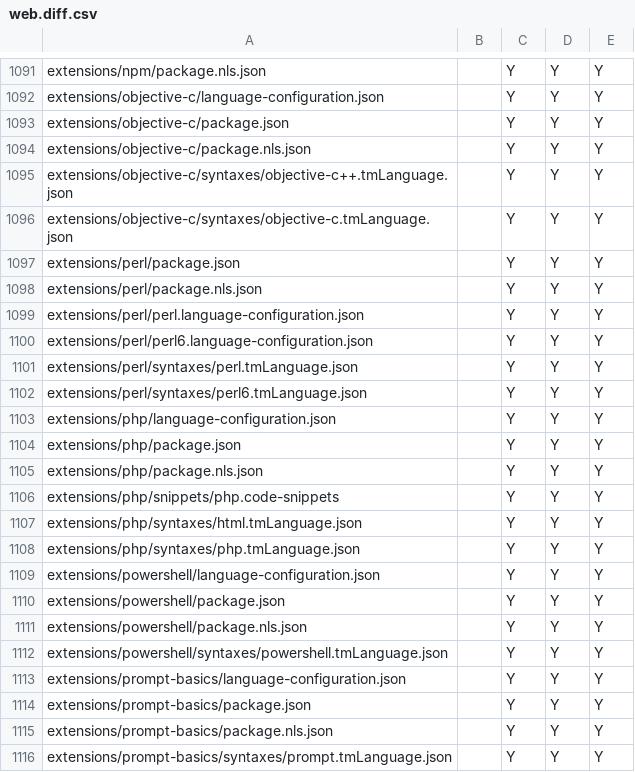
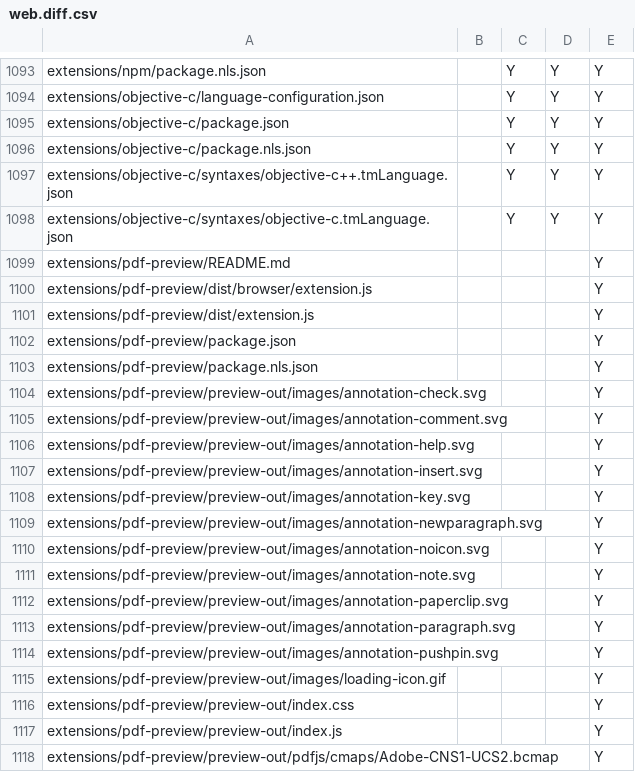
Before and after one commit to btwiuse/vsdiff, a CSV file: web.diff.csv, drawn as a sheet; only a part is shown, gaps mark what is left out; the shorter side is filled out with more unchanged rows; the diff covers the shown part only; the diff names each change by its address in the sheet, - before the commit and + after, or states it on an @@ line.

```diff
--- a/web.diff.csv
+++ b/web.diff.csv
+row 1099: extensions/pdf-preview/README.md |  |  |  | Y
+row 1100: extensions/pdf-preview/dist/browser/extension.js |  |  |  | Y
+row 1101: extensions/pdf-preview/dist/extension.js |  |  |  | Y
+row 1102: extensions/pdf-preview/package.json |  |  |  | Y
+row 1103: extensions/pdf-preview/package.nls.json |  |  |  | Y
+row 1104: extensions/pdf-preview/preview-out/images/annotation-check.svg |  |  |  | Y
+row 1105: extensions/pdf-preview/preview-out/images/annotation-comment.svg |  |  |  | Y
+row 1106: extensions/pdf-preview/preview-out/images/annotation-help.svg |  |  |  | Y
+row 1107: extensions/pdf-preview/preview-out/images/annotation-insert.svg |  |  |  | Y
+row 1108: extensions/pdf-preview/preview-out/images/annotation-key.svg |  |  |  | Y
+row 1109: extensions/pdf-preview/preview-out/images/annotation-newparagraph.svg |  |  |  | Y
+row 1110: extensions/pdf-preview/preview-out/images/annotation-noicon.svg |  |  |  | Y
+row 1111: extensions/pdf-preview/preview-out/images/annotation-note.svg |  |  |  | Y
+row 1112: extensions/pdf-preview/preview-out/images/annotation-paperclip.svg |  |  |  | Y
+row 1113: extensions/pdf-preview/preview-out/images/annotation-paragraph.svg |  |  |  | Y
+row 1114: extensions/pdf-preview/preview-out/images/annotation-pushpin.svg |  |  |  | Y
+row 1115: extensions/pdf-preview/preview-out/images/loading-icon.gif |  |  |  | Y
+row 1116: extensions/pdf-preview/preview-out/index.css |  |  |  | Y
+row 1117: extensions/pdf-preview/preview-out/index.js |  |  |  | Y
+row 1118: extensions/pdf-preview/preview-out/pdfjs/cmaps/Adobe-CNS1-UCS2.bcmap |  |  |  | Y
```
Also changed, not shown: 14 added rows and 2 edited cells elsewhere in this file, reh-web.diff.csv, reh.diff.csv, 4 other files.
